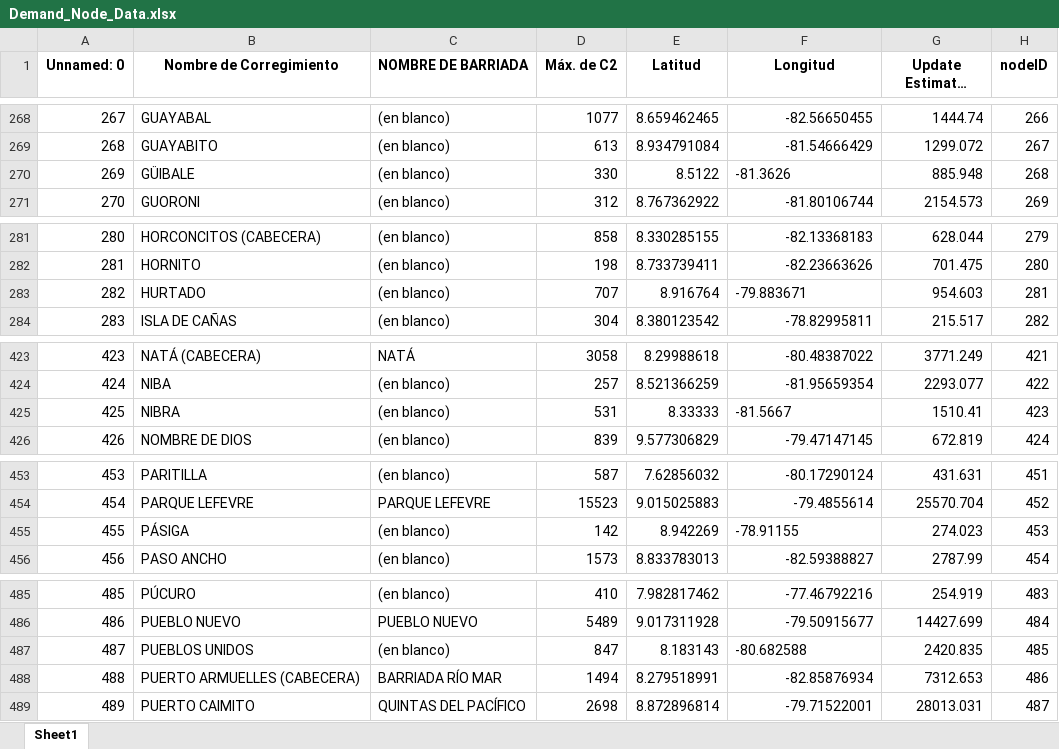
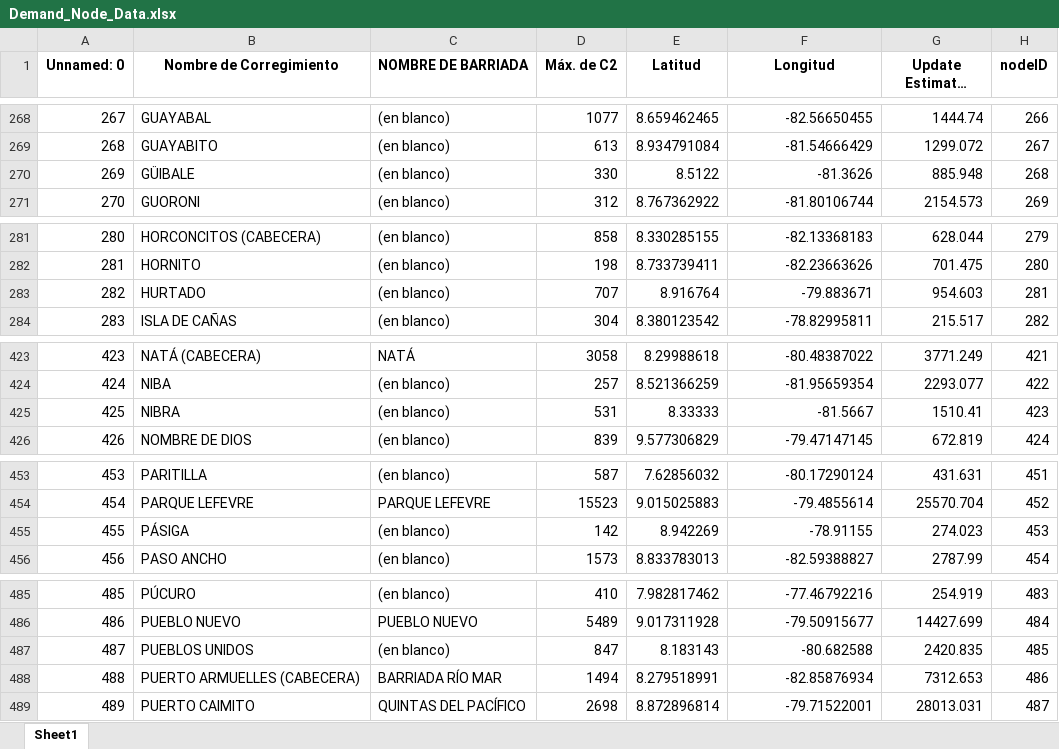
Before and after one commit to AranArab/PHCPMP, an Excel workbook: Madelaine_Gerald/data/Demand_Node_Data.xlsx, sheet Sheet1, drawn as a sheet; only a part is shown, gaps mark what is left out; long unchanged cells end in …; values as stored, in another font and other column widths than the file's, no borders; the diff names each change by its address in the sheet, - before the commit and + after, or states it on an @@ line.

Commit message:
Quick data update to attempt to enforce the float type on the lat/lon cols

```diff
--- a/Madelaine_Gerald/data/Demand_Node_Data.xlsx (sheet Sheet1)
+++ b/Madelaine_Gerald/data/Demand_Node_Data.xlsx (sheet Sheet1)
-F270 alignment: left
+F270 alignment: right
-F283 alignment: left
+F283 alignment: right
-F425 alignment: left
+F425 alignment: right
-F455 alignment: left
+F455 alignment: right
-F487 alignment: left
+F487 alignment: right
```
Also changed, not shown: Madelaine_Gerald/data/Distance_Pairs.xlsx, Madelaine_Gerald/data/Supply_Node_Data.xlsx, 1 other file.
